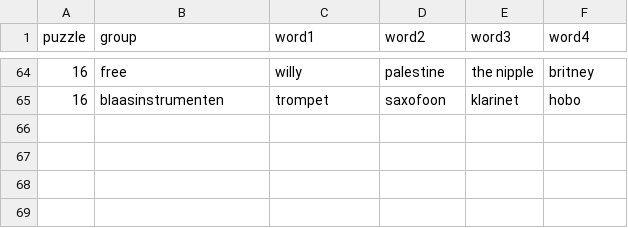
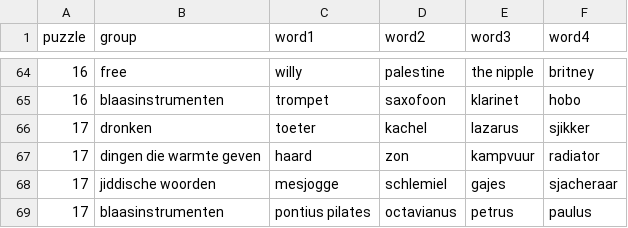
Before and after one commit to puzzelmelle30/puzzelmelle30.github.io, a CSV file: puzzles.csv, drawn as a sheet; only a part is shown, gaps mark what is left out.

Commit message:
19-12-2024 (11.00)

```diff
--- a/puzzles.csv
+++ b/puzzles.csv
@@ -65 +65,5 @@ puzzle,group,word1,word2,word3,word4
 16,blaasinstrumenten,trompet,saxofoon,klarinet,hobo
+17,dronken,toeter,kachel,lazarus,sjikker
+17,dingen die warmte geven,haard,zon,kampvuur,radiator
+17,jiddische woorden,mesjogge,schlemiel,gajes,sjacheraar
+17,blaasinstrumenten,pontius pilates,octavianus,petrus,paulus
```
